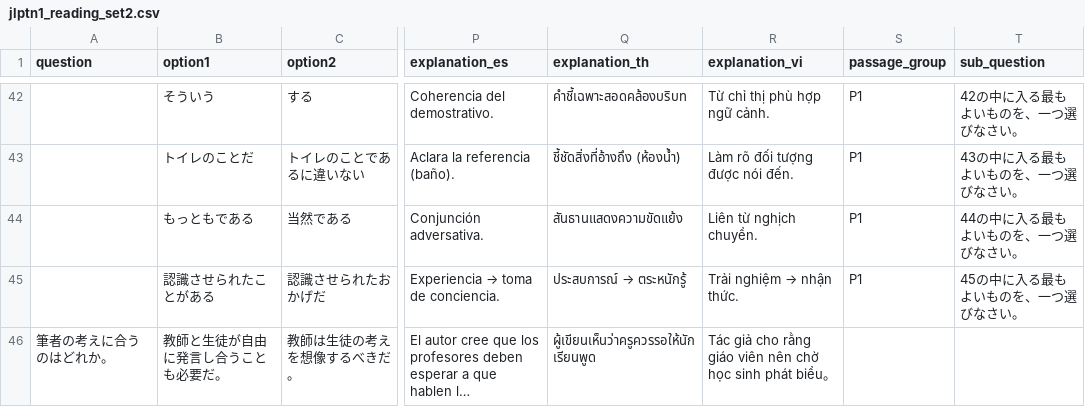
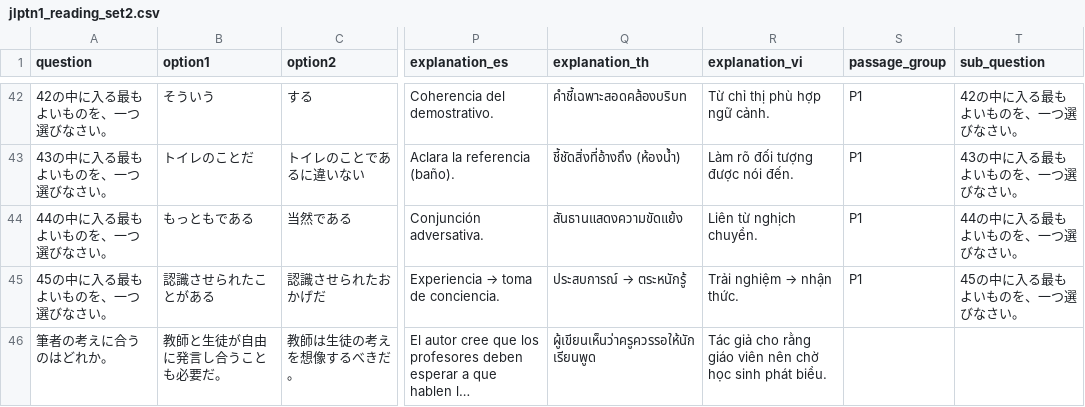
Before and after one commit to Jamminssssss/JLPTN1, a CSV file: N1TestApp/Resources/jlptn1_reading_set2.csv, drawn as a sheet; only a part is shown, gaps mark what is left out; long unchanged cells end in …; the diff covers the shown part only; the diff names each change by its address in the sheet, - before the commit and + after, or states it on an @@ line.

```diff
--- a/N1TestApp/Resources/jlptn1_reading_set2.csv
+++ b/N1TestApp/Resources/jlptn1_reading_set2.csv
-A42 (question): (empty)
+A42 (question): 42の中に入る最もよいものを、一つ選びなさい。
-A43 (question): (empty)
+A43 (question): 43の中に入る最もよいものを、一つ選びなさい。
-A44 (question): (empty)
+A44 (question): 44の中に入る最もよいものを、一つ選びなさい。
-A45 (question): (empty)
+A45 (question): 45の中に入る最もよいものを、一つ選びなさい。
-R46 (explanation_vi): …sinh phát biểu。
+R46 (explanation_vi): …sinh phát biểu.
```
Also changed, not shown: 42 edited cells elsewhere in this file, N1TestApp/Resources/jlptn1_reading_set3.csv, N1TestApp/Resources/jlptn1_reading_set5.csv, 6 other files.
